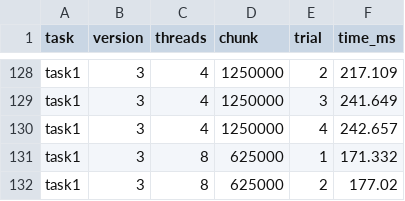
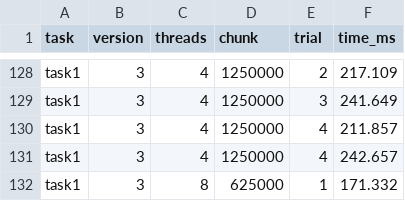
Before and after one commit to muhammad-moiz-ansari/University-Assignments, a CSV file: Semester-6/PDC/Assignment-1/results/task1.csv, drawn as a sheet; only a part is shown, gaps mark what is left out; the shorter side is filled out with more unchanged rows; the diff names each change by its address in the sheet, - before the commit and + after, or states it on an @@ line.

```diff
--- a/Semester-6/PDC/Assignment-1/results/task1.csv
+++ b/Semester-6/PDC/Assignment-1/results/task1.csv
+row 130: task1 | 3 | 4 | 1250000 | 4 | 211.857
```
Also changed, not shown: Semester-6/PDC/Assignment-1/results_report.csv, 18 other files.
